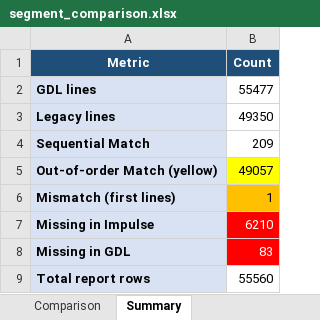
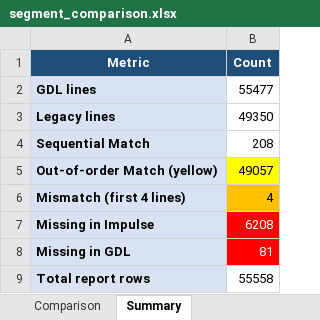
Before and after one commit to DeepakBhengra/EDI_Legacy_Comparison_v2, an Excel workbook: reports/segment_comparison.xlsx, sheet Summary, drawn as a sheet; values as stored, in another font and other column widths than the file's, no borders; removed rows and columns are numbered as before the commit, all else as after; the diff names each change by its address in the sheet, - before the commit and + after, or states it on an @@ line.

```diff
--- a/reports/segment_comparison.xlsx (sheet Summary)
+++ b/reports/segment_comparison.xlsx (sheet Summary)
-B4 (Count): 209
+B4 (Count): 208
-row 6: Mismatch (first lines) | 1
+row 6: Mismatch (first 4 lines) | 4
-B7 (Count): 6210
+B7 (Count): 6208
-B8 (Count): 83
+B8 (Count): 81
-B9 (Count): 55560
+B9 (Count): 55558
```
Also changed, not shown: sheet Comparison, 3 other files.
